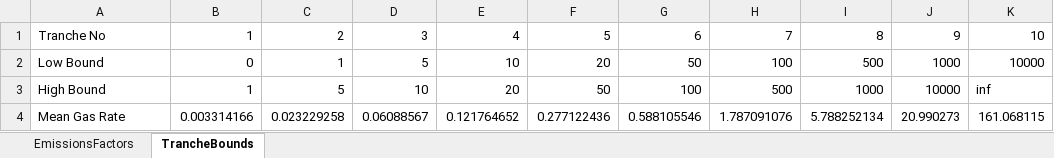
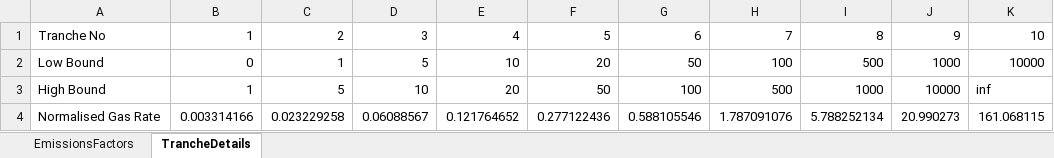
Before and after one commit to tblackfd/Geologic-Hydrogen-LCA-TEA, an Excel workbook: MeanEmissionsFactorsByTranche.xlsx, sheet TrancheDetails, drawn as a sheet; values as stored, in another font and other column widths than the file's, no borders; the diff names each change by its address in the sheet, - before the commit and + after, or states it on an @@ line.

Commit message:
Update to TrancheDetails Sheet
Changed name of Mean Gas Rate row to "Normalised Gas Rate".

```diff
--- a/MeanEmissionsFactorsByTranche.xlsx (sheet TrancheDetails)
+++ b/MeanEmissionsFactorsByTranche.xlsx (sheet TrancheDetails)
-sheet tab: TrancheBounds
+sheet tab: TrancheDetails
-A4: Mean Gas Rate
+A4: Normalised Gas Rate
```
